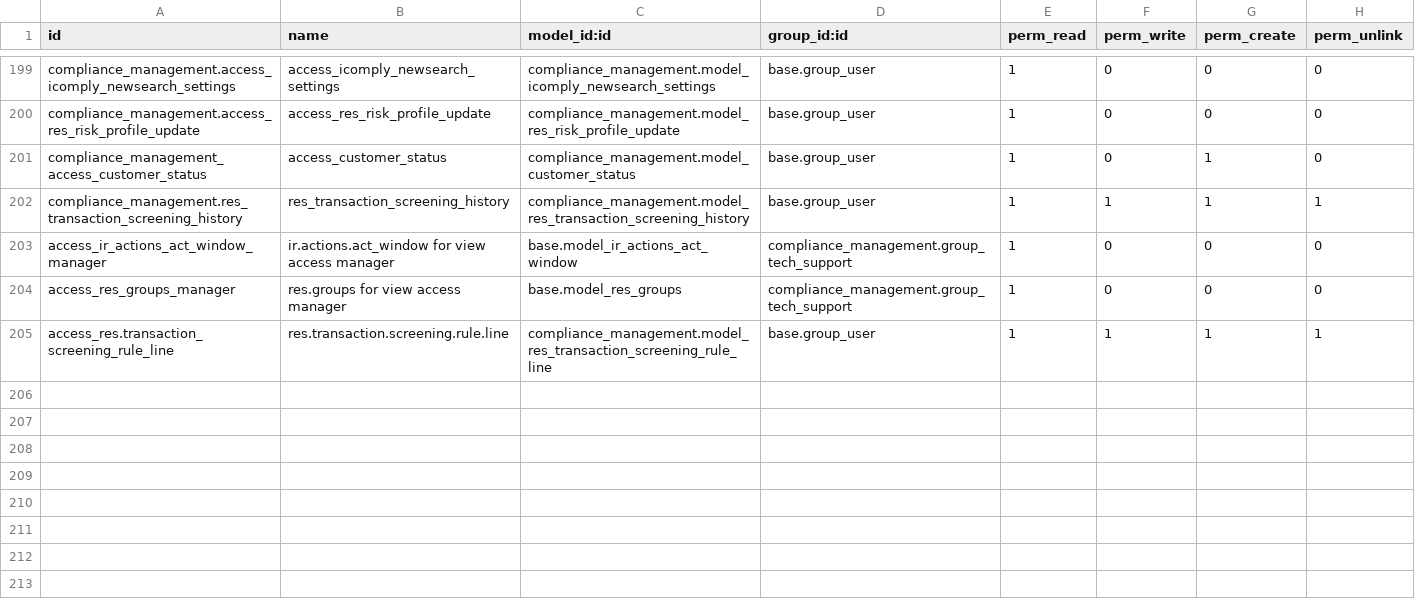
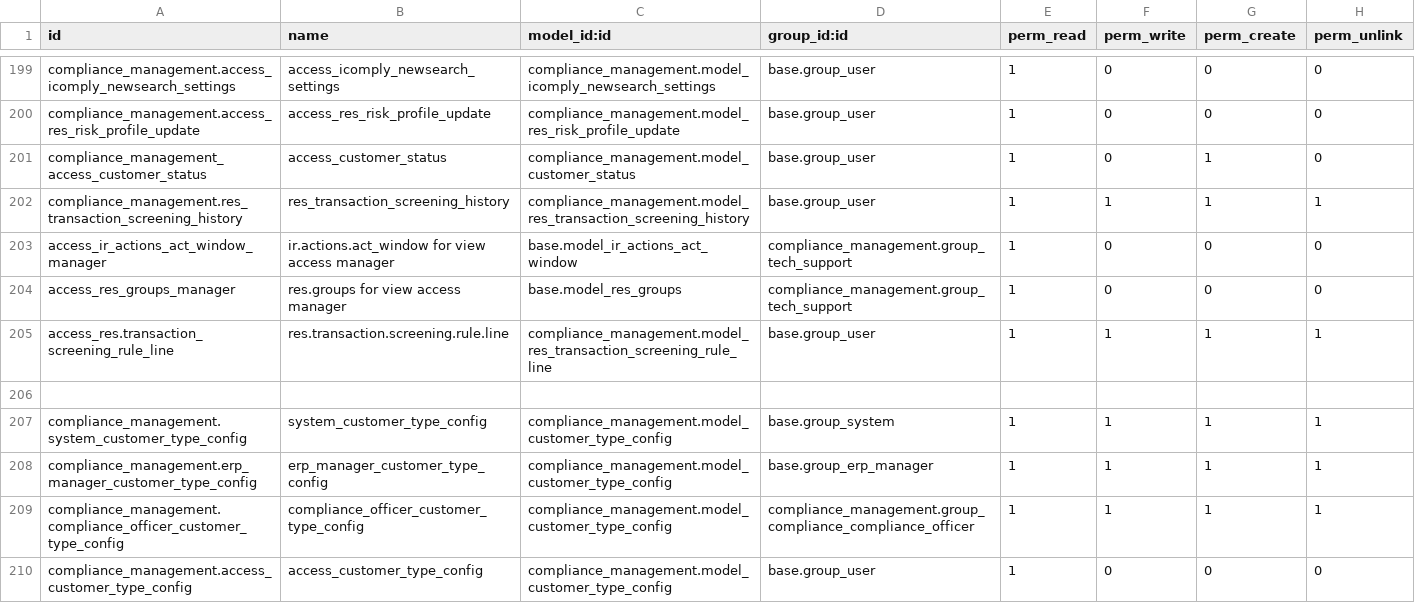
Before and after one commit to novaji-introserve/matrics-app, a CSV file: compliance_management/security/ir.model.access.csv, drawn as a sheet; only a part is shown, gaps mark what is left out.

Commit message:
FEAT: Altbank addons - Implement individual names to display on personal information for corporate customer/accounts

```diff
--- a/compliance_management/security/ir.model.access.csv
+++ b/compliance_management/security/ir.model.access.csv
@@ -205 +205,6 @@ access_res_groups_manager,res.groups for view access manager,base.model_res_grou
 access_res.transaction_screening_rule_line,res.transaction.screening.rule.line,compliance_management.model_res_transaction_screening_rule_line,base.group_user,1,1,1,1
+
+compliance_management.system_customer_type_config,system_customer_type_config,compliance_management.model_customer_type_config,base.group_system,1,1,1,1
+compliance_management.erp_manager_customer_type_config,erp_manager_customer_type_config,compliance_management.model_customer_type_config,base.group_erp_manager,1,1,1,1
+compliance_management.compliance_officer_customer_type_config,compliance_officer_customer_type_config,compliance_management.model_customer_type_config,compliance_management.group_compliance_compliance_officer,1,1,1,1
+compliance_management.access_customer_type_config,access_customer_type_config,compliance_management.model_customer_type_config,base.group_user,1,0,0,0
```
Also changed, not shown: 11 other files.
